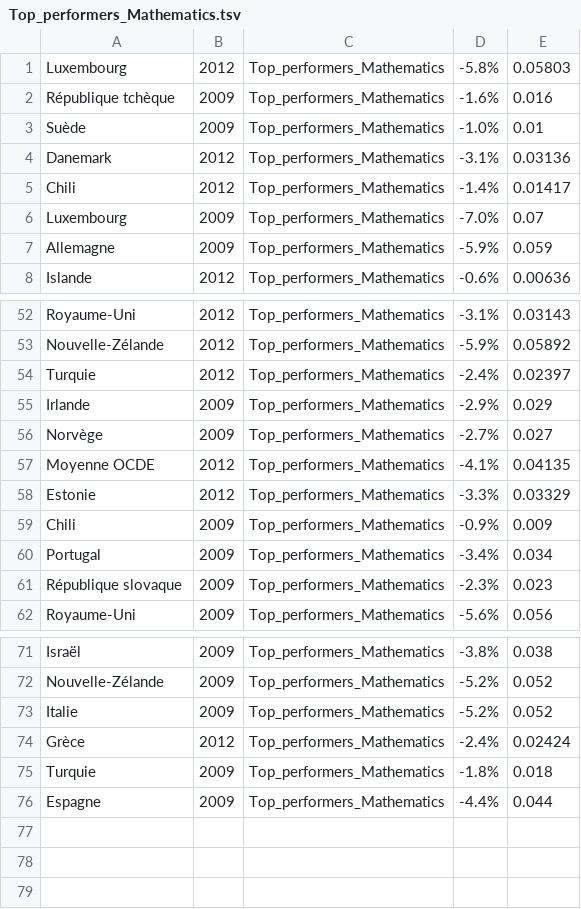
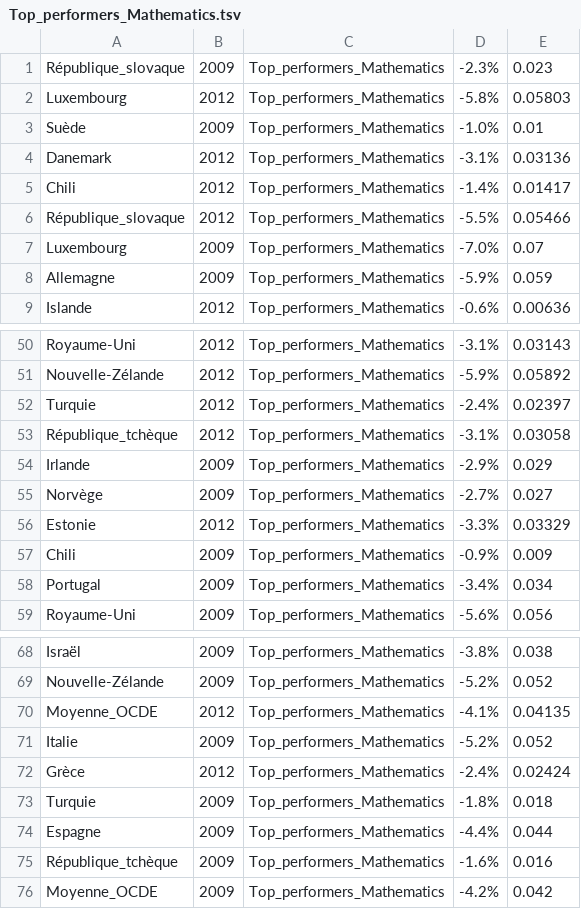
Before and after one commit to jimenaRL/agora, a TSV file: data/m4l/oced_francais/education/Top_performers_Mathematics.tsv, drawn as a sheet; only a part is shown, gaps mark what is left out; removed rows and columns are numbered as before the commit, all else as after; the diff covers the shown part only; the diff names each change by its address in the sheet, - before the commit and + after, or states it on an @@ line.

```diff
--- a/data/m4l/oced_francais/education/Top_performers_Mathematics.tsv
+++ b/data/m4l/oced_francais/education/Top_performers_Mathematics.tsv
+row 1: République_slovaque | 2009 | Top_performers_Mathematics | -2.3% | 0.023
-row 2: République tchèque | 2009 | Top_performers_Mathematics | -1.6% | 0.016
+row 6: République_slovaque | 2012 | Top_performers_Mathematics | -5.5% | 0.05466
+row 53: République_tchèque | 2012 | Top_performers_Mathematics | -3.1% | 0.03058
-row 57: Moyenne OCDE | 2012 | Top_performers_Mathematics | -4.1% | 0.04135
-row 61: République slovaque | 2009 | Top_performers_Mathematics | -2.3% | 0.023
+row 70: Moyenne_OCDE | 2012 | Top_performers_Mathematics | -4.1% | 0.04135
+row 75: République_tchèque | 2009 | Top_performers_Mathematics | -1.6% | 0.016
+row 76: Moyenne_OCDE | 2009 | Top_performers_Mathematics | -4.2% | 0.042
```
Also changed, not shown: 3 removed rows elsewhere in this file, data/m4l/oced_francais/education/Low-achieving_students_Mathematics.tsv, data/m4l/oced_francais/education/Low-achieving_students_Reading.tsv, 24 other files.
